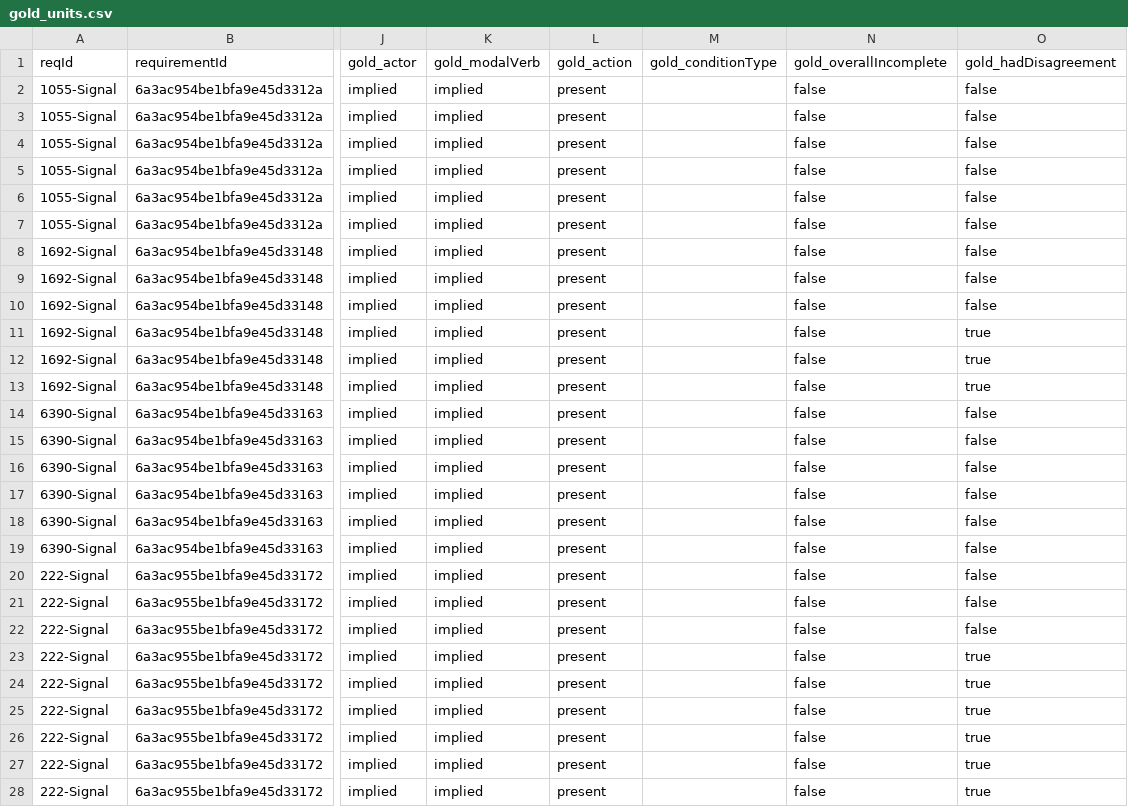
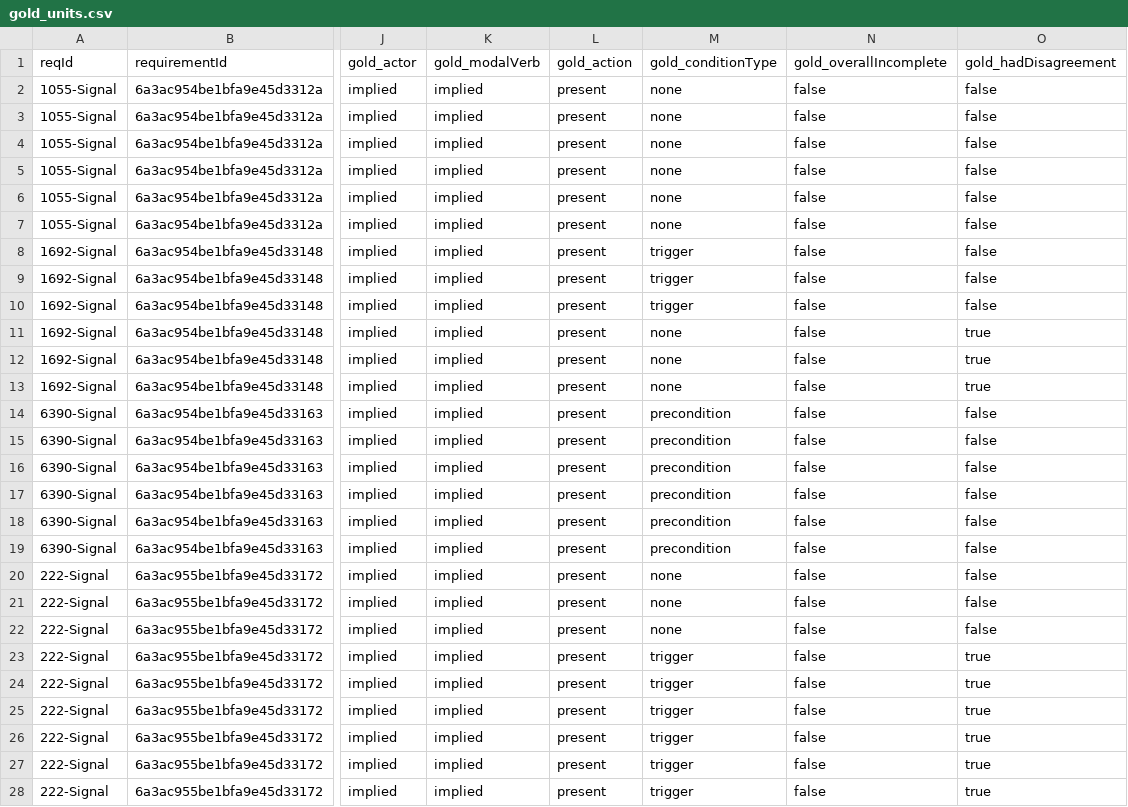
Before and after one commit to G-Pavel-H/RQ1ConvertToRimay, a CSV file: data/curated/gold_units.csv, drawn as a sheet; only a part is shown, gaps mark what is left out; the diff covers the shown part only; the diff names each change by its address in the sheet, - before the commit and + after, or states it on an @@ line.

```diff
--- a/data/curated/gold_units.csv
+++ b/data/curated/gold_units.csv
-M2:M7 (gold_conditionType): (empty)
+M2:M7 (gold_conditionType): none
-M8:M10 (gold_conditionType): (empty)
+M8:M10 (gold_conditionType): trigger
-M11:M13 (gold_conditionType): (empty)
+M11:M13 (gold_conditionType): none
-M14:M19 (gold_conditionType): (empty)
+M14:M19 (gold_conditionType): precondition
-M20:M22 (gold_conditionType): (empty)
+M20:M22 (gold_conditionType): none
-M23:M28 (gold_conditionType): (empty)
+M23:M28 (gold_conditionType): trigger
```
Also changed, not shown: 101 edited cells elsewhere in this file, data/curated/gold_all_units.csv, data/curated/gold_atomic.csv, 8 other files.
